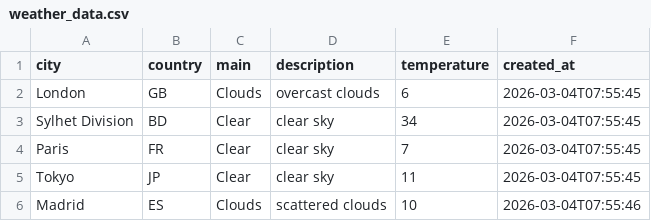
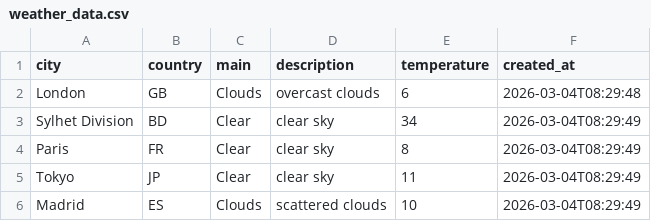
Before and after one commit to amzzz930/weather-api-integration, a CSV file: weather_data.csv, drawn as a sheet.

```diff
--- a/weather_data.csv
+++ b/weather_data.csv
@@ -1,6 +1,6 @@
 city,country,main,description,temperature,created_at
-London,GB,Clouds,overcast clouds,6,2026-03-04T07:55:45
-Sylhet Division,BD,Clear,clear sky,34,2026-03-04T07:55:45
-Paris,FR,Clear,clear sky,7,2026-03-04T07:55:45
-Tokyo,JP,Clear,clear sky,11,2026-03-04T07:55:45
-Madrid,ES,Clouds,scattered clouds,10,2026-03-04T07:55:46
+London,GB,Clouds,overcast clouds,6,2026-03-04T08:29:48
+Sylhet Division,BD,Clear,clear sky,34,2026-03-04T08:29:49
+Paris,FR,Clear,clear sky,8,2026-03-04T08:29:49
+Tokyo,JP,Clear,clear sky,11,2026-03-04T08:29:49
+Madrid,ES,Clouds,scattered clouds,10,2026-03-04T08:29:49
```
